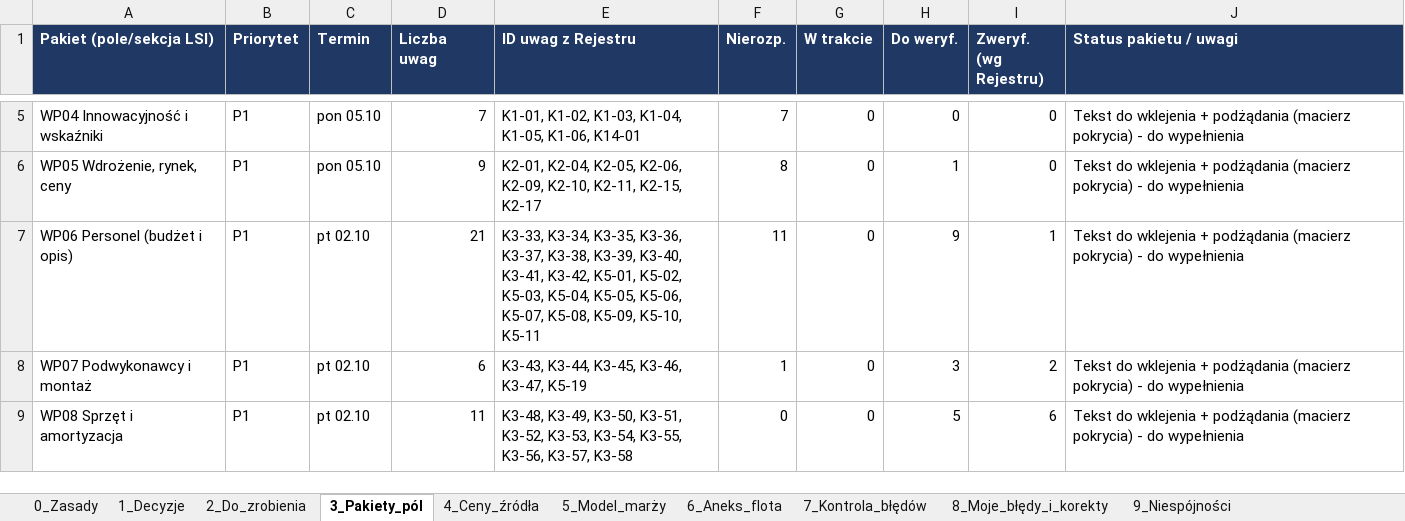
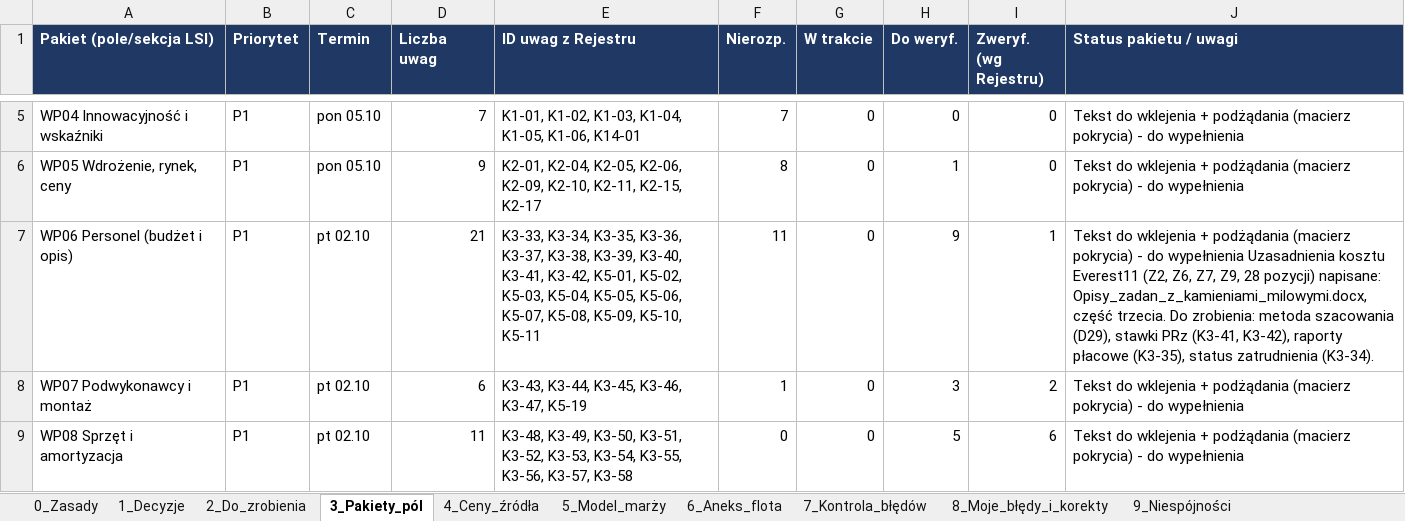
Before and after one commit to retajczyke/smart, an Excel workbook: CargoDT_plan_pracy_i_rejestr_decyzji.xlsx, sheet 3_Pakiety_pól, drawn as a sheet; only a part is shown, gaps mark what is left out; values as stored, in another font and other column widths than the file's, no borders; the diff names each change by its address in the sheet, - before the commit and + after, or states it on an @@ line.

```diff
--- a/CargoDT_plan_pracy_i_rejestr_decyzji.xlsx (sheet 3_Pakiety_pól)
+++ b/CargoDT_plan_pracy_i_rejestr_decyzji.xlsx (sheet 3_Pakiety_pól)
-J7 (Status pakietu / uwagi): …do wypełnienia
+J7 (Status pakietu / uwagi): …do wypełnienia Uzasadnienia kosztu Everest11 (Z2, Z6, Z7, Z9, 28 pozycji) napisane: Opisy_zadan_z_kamieniami_milowymi.docx, część trzecia. Do zrobienia: metoda szacowania (D29), stawki PRz (K3-41, K3-42), raporty płacowe (K3-35), status zatrudnienia (K3-34).
```
Also changed, not shown: sheet 9_Niespójności, sheet 1_Decyzje, 1 other file.
